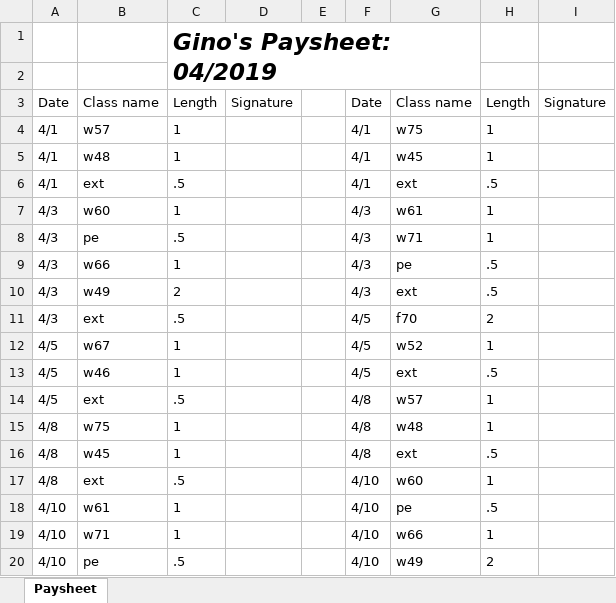
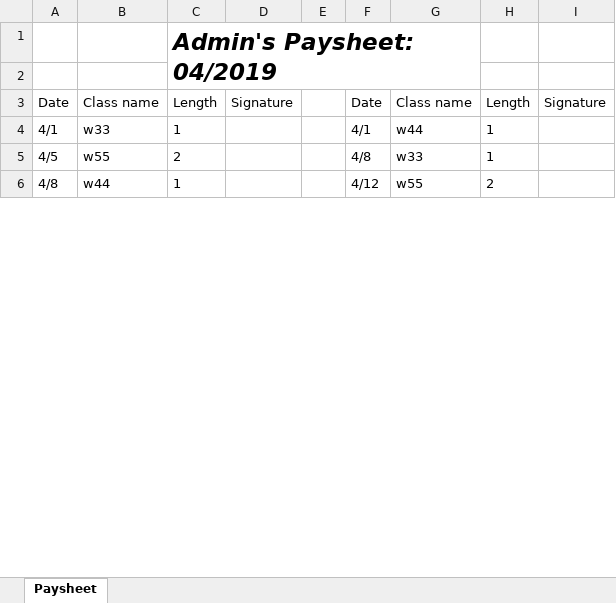
Before and after one commit to EugenioAntonioBonanno/pay_sheet_generator, an Excel workbook: paysheet.xlsx, sheet Paysheet, drawn as a sheet; only a part is shown; values as stored, in another font and other column widths than the file's, no borders; removed rows and columns are numbered as before the commit, all else as after; the diff covers the shown part only; the diff names each change by its address in the sheet, - before the commit and + after, or states it on an @@ line.

```diff
--- a/paysheet.xlsx (sheet Paysheet)
+++ b/paysheet.xlsx (sheet Paysheet)
-C1: Gino's Paysheet: 04/2019
+C1: Admin's Paysheet: 04/2019
-row 4: 4/1 | w57 | 1 |  |  | 4/1 | w75 | 1
-B4: w48
+B4: w33
-G4: w45
+G4: w44
-row 6: 4/1 | ext | .5 |  |  | 4/1 | ext | .5
-row 7: 4/3 | w60 | 1 |  |  | 4/3 | w61 | 1
-row 8: 4/3 | pe | .5 |  |  | 4/3 | w71 | 1
-row 9: 4/3 | w66 | 1 |  |  | 4/3 | pe | .5
-row 10: 4/3 | w49 | 2 |  |  | 4/3 | ext | .5
-row 11: 4/3 | ext | .5 |  |  | 4/5 | f70 | 2
-row 12: 4/5 | w67 | 1 |  |  | 4/5 | w52 | 1
-row 13: 4/5 | w46 | 1 |  |  | 4/5 | ext | .5
-B5: ext
+B5: w55
-C5: .5
+C5: 2
-G5: w57
+G5: w33
-row 15: 4/8 | w75 | 1 |  |  | 4/8 | w48 | 1
-B6: w45
+B6: w44
-F6: 4/8
+F6: 4/12
-G6: ext
+G6: w55
-H6: .5
+H6: 2
-row 17: 4/8 | ext | .5 |  |  | 4/10 | w60 | 1
-row 18: 4/10 | w61 | 1 |  |  | 4/10 | pe | .5
-row 19: 4/10 | w71 | 1 |  |  | 4/10 | w66 | 1
-row 20: 4/10 | pe | .5 |  |  | 4/10 | w49 | 2
```
Also changed, not shown: 24 removed rows and 11 edited cells elsewhere in this sheet, 7 other files.
